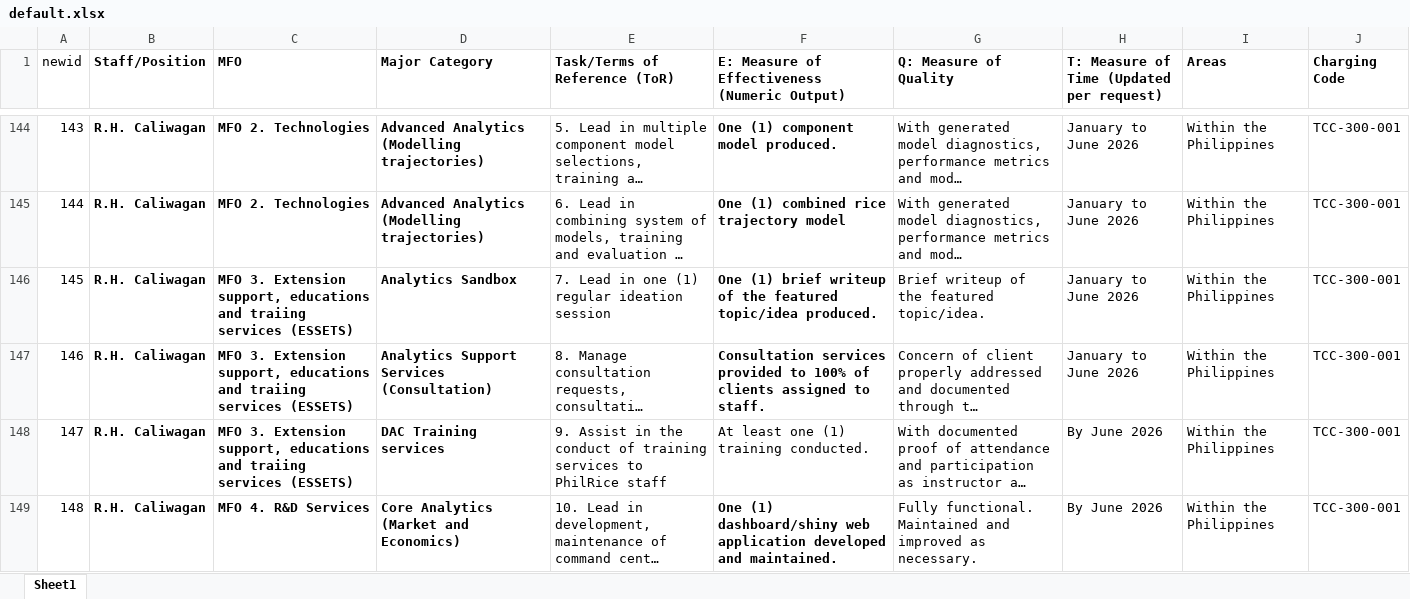
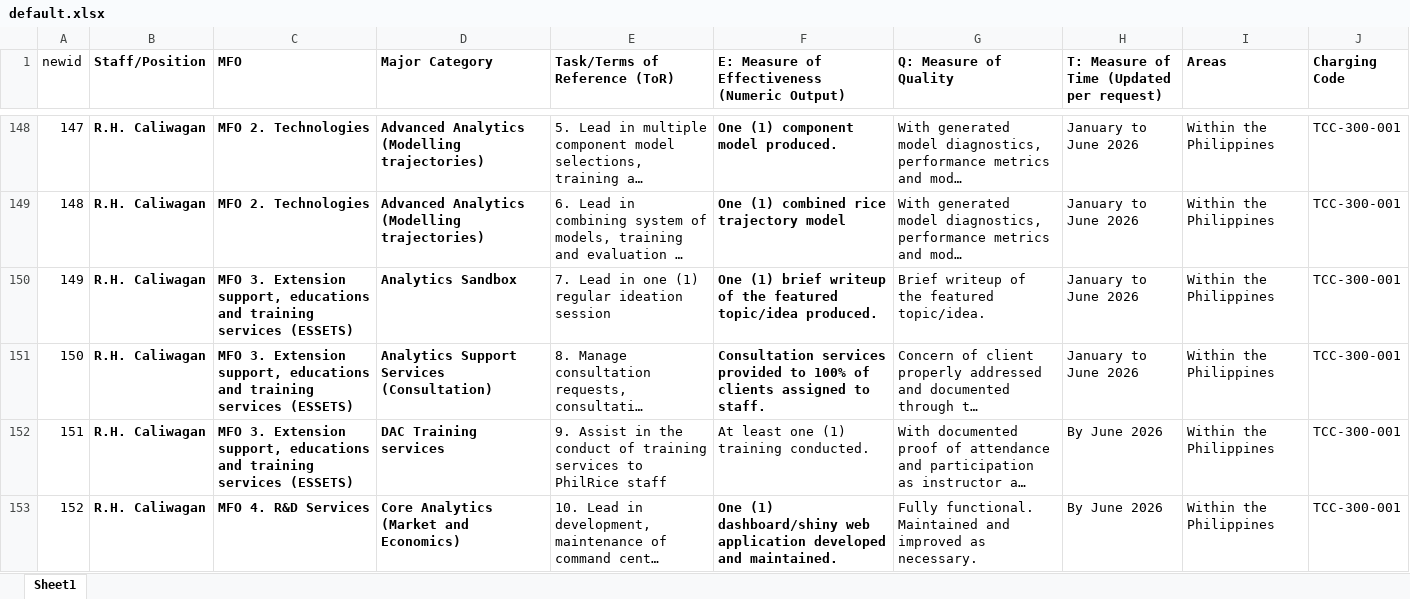
Before and after one commit to nmfrancisco14/annexa_app, an Excel workbook: default.xlsx, sheet Sheet1, drawn as a sheet; only a part is shown, gaps mark what is left out; long unchanged cells end in …; values as stored, in another font and other column widths than the file's, no borders; addresses are those after the commit; the diff covers the shown part only; the diff names each change by its address in the sheet, - before the commit and + after, or states it on an @@ line.

```diff
--- a/default.xlsx (sheet Sheet1)
+++ b/default.xlsx (sheet Sheet1)
@@ column A (newid) renumbered from row 102 down @@
-C150:C152 (MFO): …educations and traiing services (ESSETS)
+C150:C152 (MFO): …educations and training services (ESSETS)
```
Also changed, not shown: 4 added rows and 47 edited cells elsewhere in this sheet, 9 other files.
